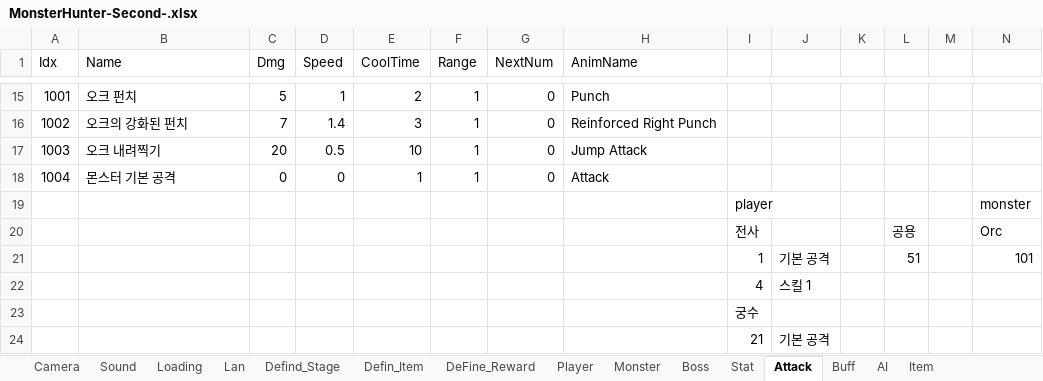
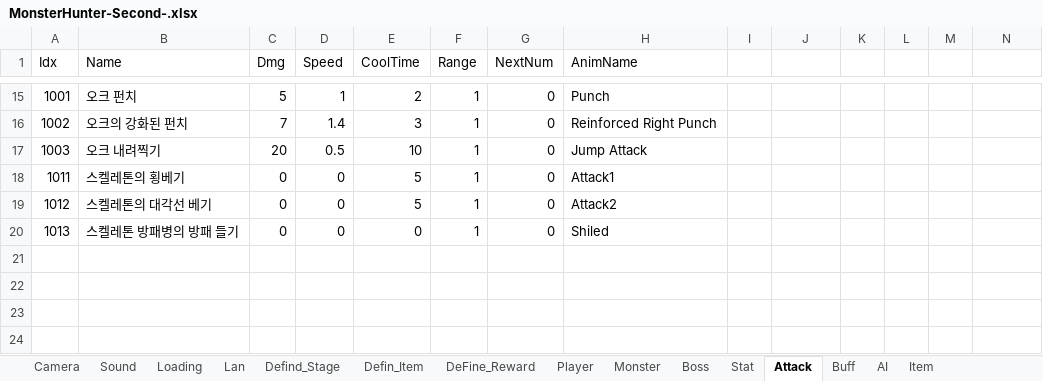
Before and after one commit to HumbleBird/PortPolio_Second, an Excel workbook: Document/MonsterHunter-Second-.xlsx, sheet Attack, drawn as a sheet; only a part is shown, gaps mark what is left out; values as stored, in another font and other column widths than the file's, no borders; removed rows and columns are numbered as before the commit, all else as after; the diff names each change by its address in the sheet, - before the commit and + after, or states it on an @@ line.

```diff
--- a/Document/MonsterHunter-Second-.xlsx (sheet Attack)
+++ b/Document/MonsterHunter-Second-.xlsx (sheet Attack)
+row 18: 1011 | 스켈레톤의 횡베기 | 0 | 0 | 5 | 1 | 0 | Attack1
-A19 (Idx): 1004
+A19 (Idx): 1012
-B19 (Name): 몬스터 기본 공격
+B19 (Name): 스켈레톤의 대각선 베기
-E19 (CoolTime): 1
+E19 (CoolTime): 5
-H19 (AnimName): Attack
+H19 (AnimName): Attack2
-row 19:  |  |  |  |  |  |  |  | player |  |  |  |  | monster
-row 20:  |  |  |  |  |  |  |  | 전사 |  |  | 공용 |  | Orc
-row 21:  |  |  |  |  |  |  |  | 1 | 기본 공격 |  | 51 |  | 101
-row 22:  |  |  |  |  |  |  |  | 4 | 스킬 1
-row 23:  |  |  |  |  |  |  |  | 궁수
-row 24:  |  |  |  |  |  |  |  | 21 | 기본 공격
+row 20: 1013 | 스켈레톤 방패병의 방패 들기 | 0 | 0 | 0 | 1 | 0 | Shiled
```
Also changed, not shown: 17 other files.
